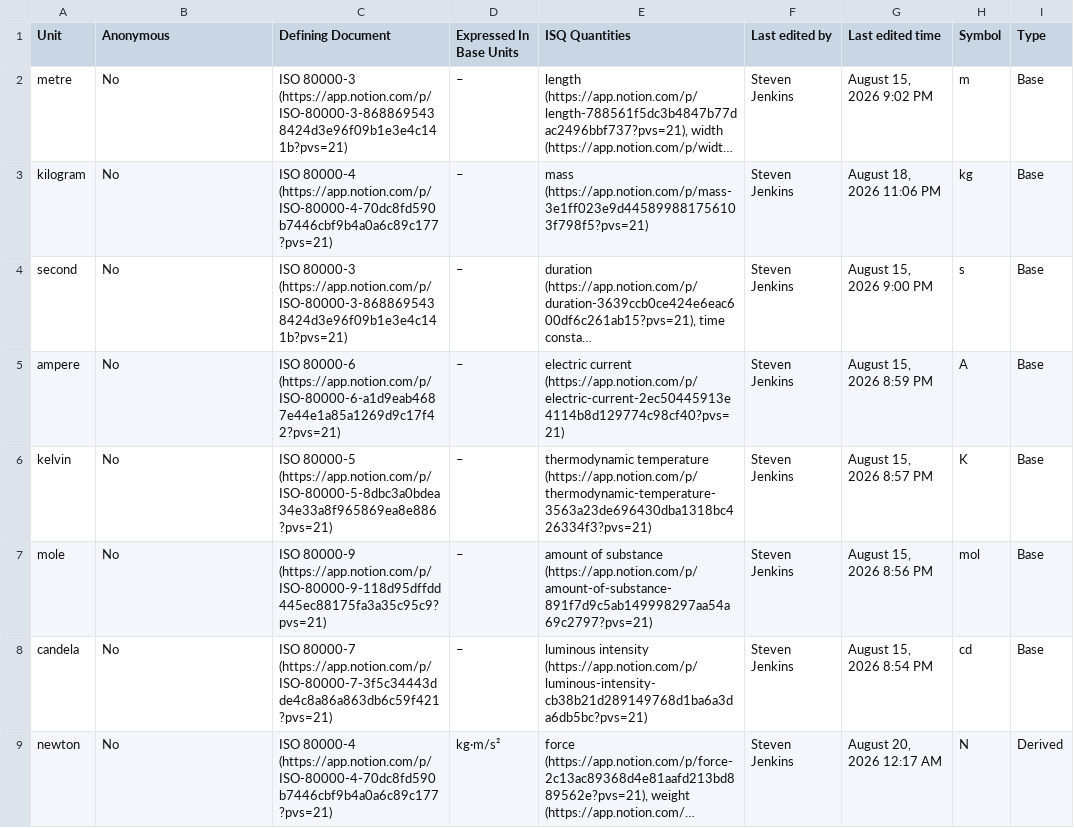
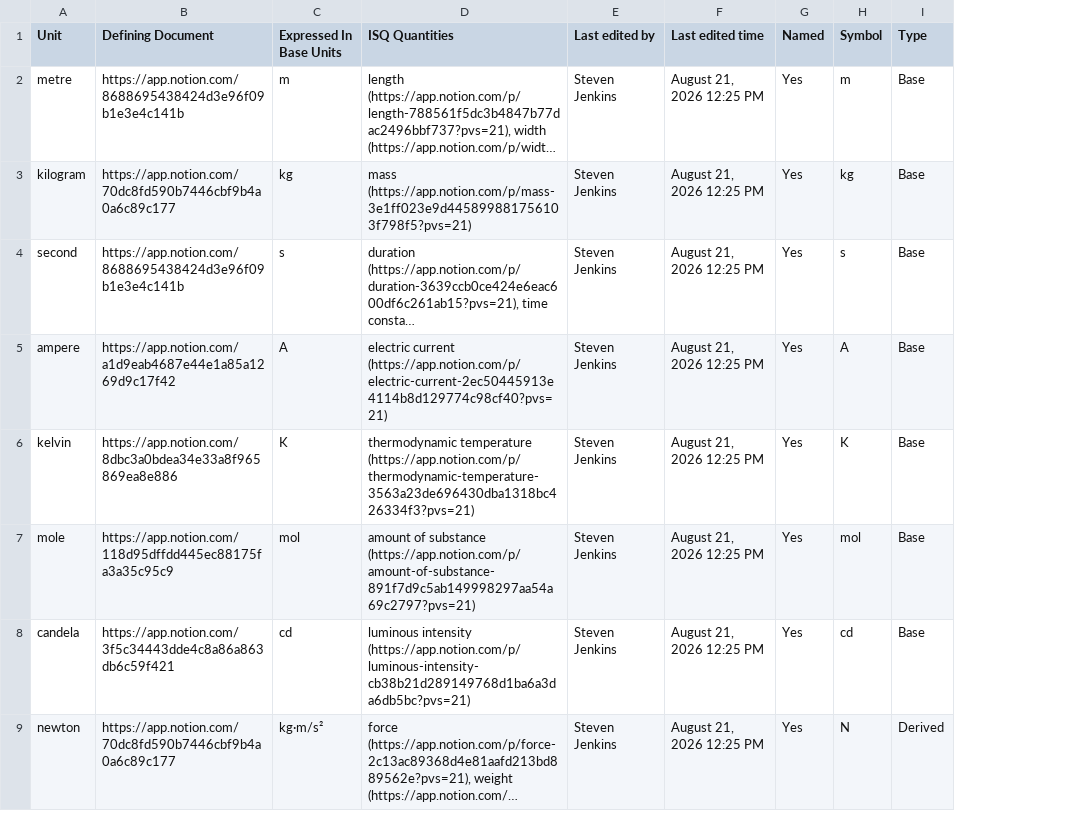
Before and after one commit to jsjuni/IsqSiLibrary.jl, a CSV file: resource/ISQ & SI Reference/SI Units b419c70b1bf040e3b87a04a900378d01_all.csv, drawn as a sheet; only a part is shown; long unchanged cells end in …; removed rows and columns are numbered as before the commit, all else as after; the diff covers the shown part only; the diff names each change by its address in the sheet, - before the commit and + after, or states it on an @@ line.

```diff
--- a/resource/ISQ & SI Reference/SI Units b419c70b1bf040e3b87a04a900378d01_all.csv
+++ b/resource/ISQ & SI Reference/SI Units b419c70b1bf040e3b87a04a900378d01_all.csv
-column C (Defining Document), rows 2-9: ISO 80000-3 (https://app.notion.com/p/ISO-80000-3-8688695438424d3e96f09b1e3e4c141b?pvs=21) | ISO 80000-4 (https://app.notion.com/p/ISO-80000-4-70dc8fd590b7446cbf9b4a0a6c89c177?pvs=21) | ISO 80000-3 (https://app.notion.com/p/ISO-80000-3-8688695438424d3e96f09b1e3e4c141b?pvs=21) | ISO 80000-6 (https://app.notion.com/p/ISO-80000-6-a1d9eab4687e44e1a85a1269d9c17f42?pvs=21) | ISO 80000-5 (https://app.notion.com/p/ISO-80000-5-8dbc3a0bdea34e33a8f965869ea8e886?pvs=21) | ISO 80000-9 (https://app.notion.com/p/ISO-80000-9-118d95dffdd445ec88175fa3a35c95c9?pvs=21) | ISO 80000-7 (https://app.notion.com/p/ISO-80000-7-3f5c34443dde4c8a86a863db6c59f421?pvs=21) | ISO 80000-4 (https://app.notion.com/p/ISO-80000-4-70dc8fd590b7446cbf9b4a0a6c89c177?pvs=21)
+column G (Named), rows 2-9: all Yes
-B1: Anonymous
+B1: Defining Document
-B2 (Defining Document): No
+B2 (Defining Document): https://app.notion.com/8688695438424d3e96f09b1e3e4c141b
-C2 (Expressed In Base Units): –
+C2 (Expressed In Base Units): m
-F2 (Last edited time): August 15, 2026 9:02 PM
+F2 (Last edited time): August 21, 2026 12:25 PM
-B3 (Defining Document): No
+B3 (Defining Document): https://app.notion.com/70dc8fd590b7446cbf9b4a0a6c89c177
-C3 (Expressed In Base Units): –
+C3 (Expressed In Base Units): kg
-F3 (Last edited time): August 18, 2026 11:06 PM
+F3 (Last edited time): August 21, 2026 12:25 PM
-B4 (Defining Document): No
+B4 (Defining Document): https://app.notion.com/8688695438424d3e96f09b1e3e4c141b
-C4 (Expressed In Base Units): –
+C4 (Expressed In Base Units): s
-F4 (Last edited time): August 15, 2026 9:00 PM
+F4 (Last edited time): August 21, 2026 12:25 PM
-B5 (Defining Document): No
+B5 (Defining Document): https://app.notion.com/a1d9eab4687e44e1a85a1269d9c17f42
-C5 (Expressed In Base Units): –
+C5 (Expressed In Base Units): A
-F5 (Last edited time): August 15, 2026 8:59 PM
+F5 (Last edited time): August 21, 2026 12:25 PM
-B6 (Defining Document): No
+B6 (Defining Document): https://app.notion.com/8dbc3a0bdea34e33a8f965869ea8e886
-C6 (Expressed In Base Units): –
+C6 (Expressed In Base Units): K
-F6 (Last edited time): August 15, 2026 8:57 PM
+F6 (Last edited time): August 21, 2026 12:25 PM
-B7 (Defining Document): No
+B7 (Defining Document): https://app.notion.com/118d95dffdd445ec88175fa3a35c95c9
-C7 (Expressed In Base Units): –
+C7 (Expressed In Base Units): mol
-F7 (Last edited time): August 15, 2026 8:56 PM
+F7 (Last edited time): August 21, 2026 12:25 PM
-B8 (Defining Document): No
+B8 (Defining Document): https://app.notion.com/3f5c34443dde4c8a86a863db6c59f421
-C8 (Expressed In Base Units): –
+C8 (Expressed In Base Units): cd
-F8 (Last edited time): August 15, 2026 8:54 PM
+F8 (Last edited time): August 21, 2026 12:25 PM
-B9 (Defining Document): No
+B9 (Defining Document): https://app.notion.com/70dc8fd590b7446cbf9b4a0a6c89c177
-F9 (Last edited time): August 20, 2026 12:17 AM
+F9 (Last edited time): August 21, 2026 12:25 PM
```
Also changed, not shown: 73 edited cells elsewhere in this file, resource/ISQ & SI Reference/SI Units b419c70b1bf040e3b87a04a900378d01.csv.
